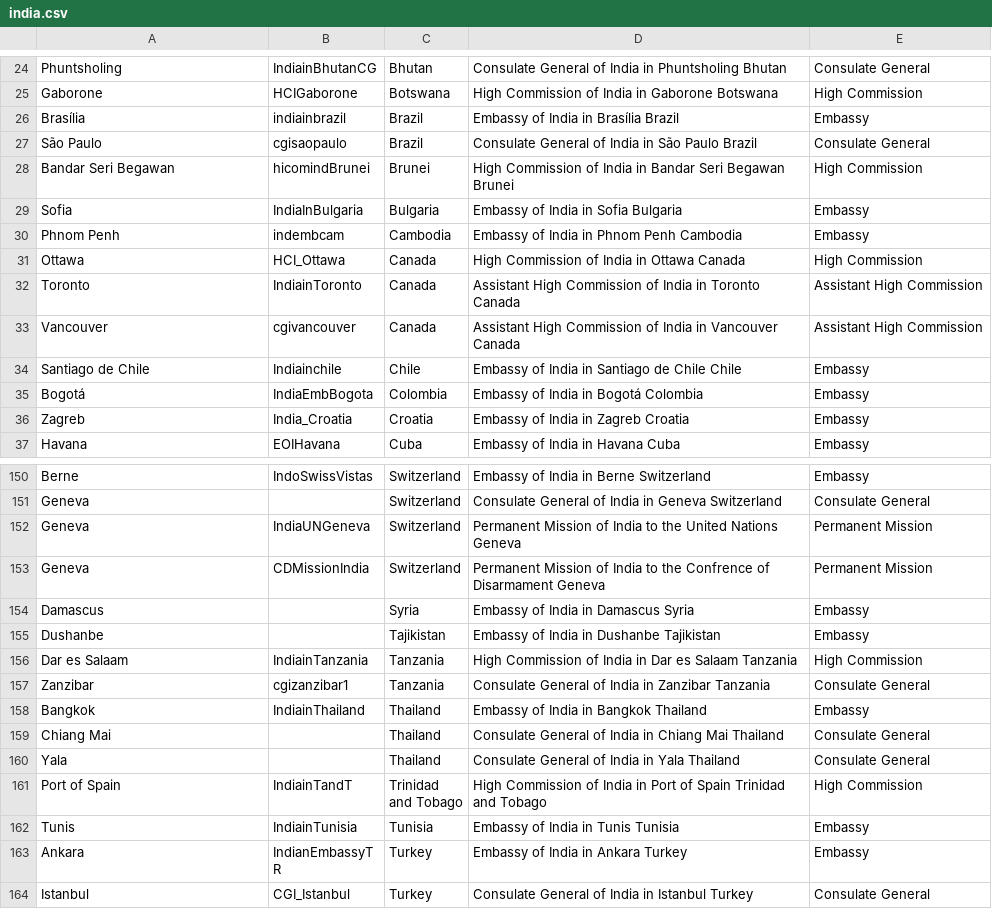
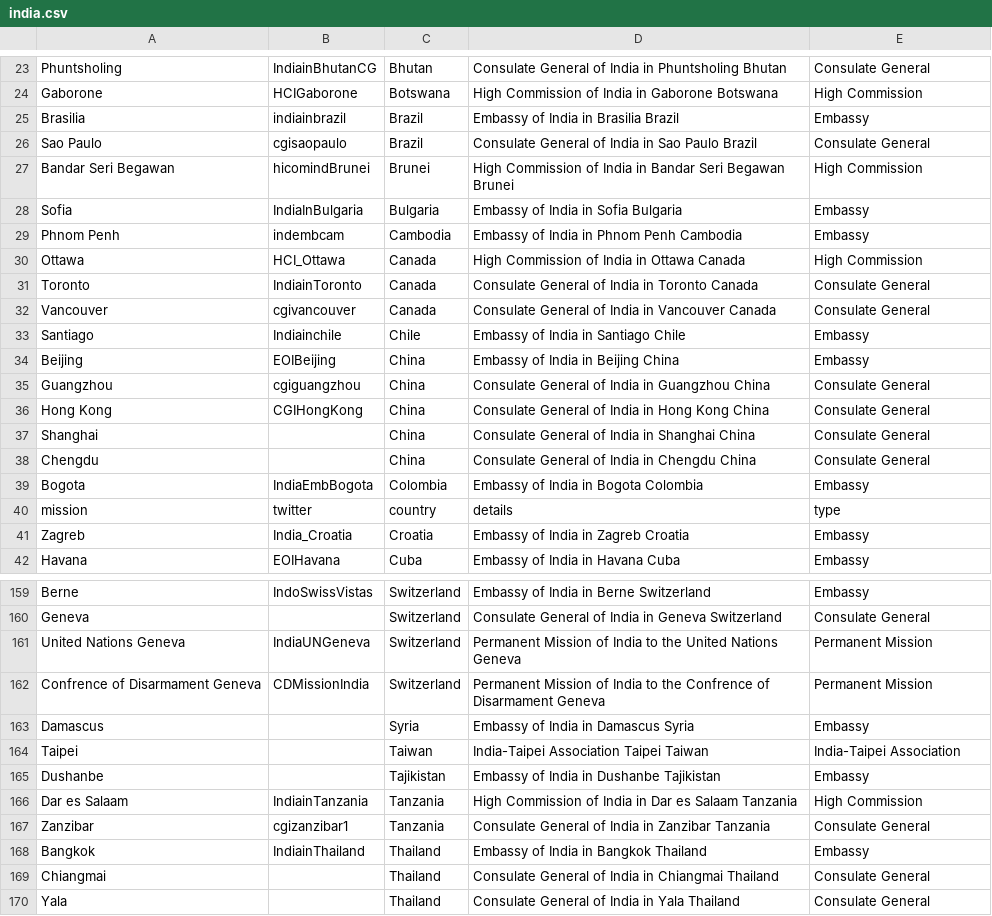
Before and after one commit to vg/twiplomacy, a CSV file: _data/india.csv, drawn as a sheet; only a part is shown, gaps mark what is left out; the shorter side is filled out with more unchanged rows; the diff covers the shown part only.

Commit message:
Add files via upload

```diff
--- a/_data/india.csv
+++ b/_data/india.csv
@@ -25,4 +24,4 @@ Phuntsholing,IndiainBhutanCG,Bhutan,Consulate General of India in Phuntsholing B
 Gaborone,HCIGaborone,Botswana,High Commission of India in Gaborone Botswana,High Commission
-Brasília,indiainbrazil,Brazil,Embassy of India in Brasília Brazil,Embassy
-São Paulo,cgisaopaulo,Brazil,Consulate General of India in São Paulo Brazil,Consulate General
+Brasilia,indiainbrazil,Brazil,Embassy of India in Brasilia Brazil,Embassy
+Sao Paulo,cgisaopaulo,Brazil,Consulate General of India in Sao Paulo Brazil,Consulate General
 Bandar Seri Begawan,hicomindBrunei,Brunei,High Commission of India in Bandar Seri Begawan Brunei,High Commission
@@ -31,6 +30,12 @@ Phnom Penh,indembcam,Cambodia,Embassy of India in Phnom Penh Cambodia,Embassy
 Ottawa,HCI_Ottawa,Canada,High Commission of India in Ottawa Canada,High Commission
-Toronto,IndiainToronto,Canada,Assistant High Commission of India in Toronto Canada,Assistant High Commission
-Vancouver,cgivancouver,Canada,Assistant High Commission of India in Vancouver Canada,Assistant High Commission
-Santiago de Chile,Indiainchile,Chile,Embassy of India in Santiago de Chile Chile,Embassy
-Bogotá,IndiaEmbBogota,Colombia,Embassy of India in Bogotá Colombia,Embassy
+Toronto,IndiainToronto,Canada,Consulate General of India in Toronto Canada,Consulate General
+Vancouver,cgivancouver,Canada,Consulate General of India in Vancouver Canada,Consulate General
+Santiago,Indiainchile,Chile,Embassy of India in Santiago Chile,Embassy
+Beijing,EOIBeijing,China,Embassy of India in Beijing China,Embassy
+Guangzhou,cgiguangzhou,China,Consulate General of India in Guangzhou China,Consulate General
+Hong Kong,CGIHongKong,China,Consulate General of India in Hong Kong China,Consulate General
+Shanghai,,China,Consulate General of India in Shanghai China,Consulate General
+Chengdu,,China,Consulate General of India in Chengdu China,Consulate General
+Bogota,IndiaEmbBogota,Colombia,Embassy of India in Bogota Colombia,Embassy
+mission,twitter,country,details,type
 Zagreb,India_Croatia,Croatia,Embassy of India in Zagreb Croatia,Embassy
@@ -151,5 +160,6 @@ Berne,IndoSwissVistas,Switzerland,Embassy of India in Berne Switzerland,Embassy
 Geneva,,Switzerland,Consulate General of India in Geneva Switzerland,Consulate General
-Geneva,IndiaUNGeneva,Switzerland,Permanent Mission of India to the United Nations Geneva,Permanent Mission
-Geneva,CDMissionIndia,Switzerland,Permanent Mission of India to the Confrence of Disarmament Geneva,Permanent Mission
+United Nations Geneva,IndiaUNGeneva,Switzerland,Permanent Mission of India to the United Nations Geneva,Permanent Mission
+ Confrence of Disarmament Geneva,CDMissionIndia,Switzerland,Permanent Mission of India to the Confrence of Disarmament Geneva,Permanent Mission
 Damascus,,Syria,Embassy of India in Damascus Syria,Embassy
+Taipei,,Taiwan,India-Taipei Association Taipei Taiwan,India-Taipei Association
 Dushanbe,,Tajikistan,Embassy of India in Dushanbe Tajikistan,Embassy
@@ -158,3 +168,3 @@ Zanzibar,cgizanzibar1,Tanzania,Consulate General of India in Zanzibar Tanzania,C
 Bangkok,IndiainThailand,Thailand,Embassy of India in Bangkok Thailand,Embassy
-Chiang Mai,,Thailand,Consulate General of India in Chiang Mai Thailand,Consulate General
+Chiangmai,,Thailand,Consulate General of India in Chiangmai Thailand,Consulate General
 Yala,,Thailand,Consulate General of India in Yala Thailand,Consulate General
```
Also changed, not shown: 1 added row, 4 removed rows, 10 moved rows and 31 edited cells elsewhere in this file.
